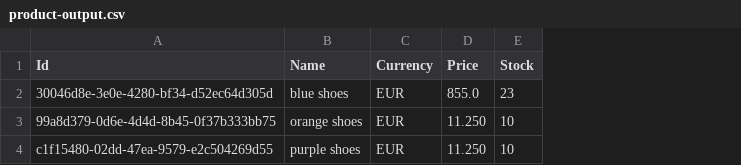
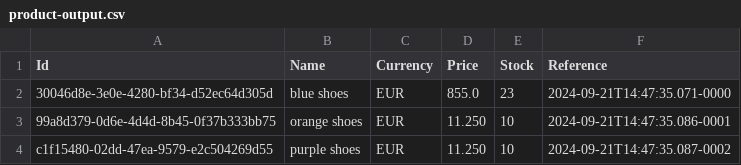
Before and after one commit to alexkaos87/DependencyInjection, a CSV file: ProductImporter/product-output.csv, drawn as a sheet; the diff names each change by its address in the sheet, - before the commit and + after, or states it on an @@ line.

Commit message:
moving counter increment on singleton service to avoid dependency captivity issue between DataTimeProvider and ReferenceGenerator

```diff
--- a/ProductImporter/product-output.csv
+++ b/ProductImporter/product-output.csv
+column F (Reference), rows 2-4: 2024-09-21T14:47:35.071-0000 | 2024-09-21T14:47:35.086-0001 | 2024-09-21T14:47:35.087-0002
```
Also changed, not shown: 7 other files.
